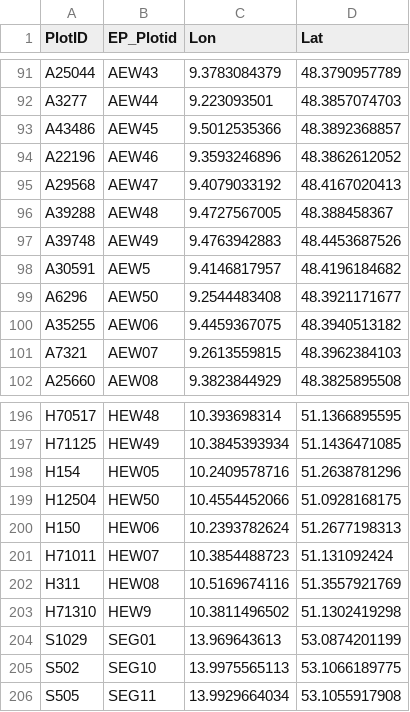
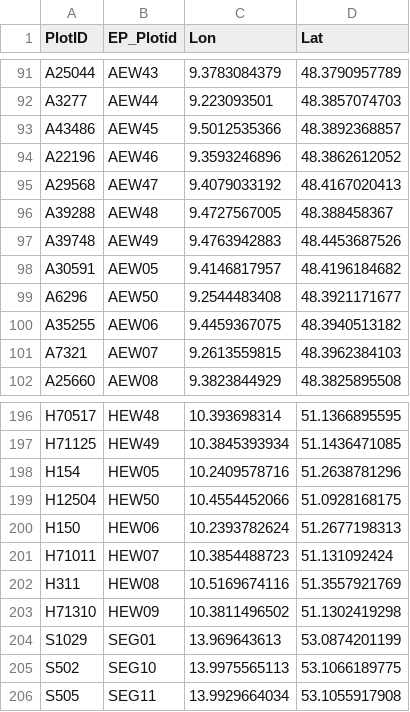
Before and after one commit to environmentalinformatics-marburg/magic, a CSV file: timeseriesdatabase/config/be_station_master.csv, drawn as a sheet; only a part is shown, gaps mark what is left out.

```diff
--- a/timeseriesdatabase/config/be_station_master.csv
+++ b/timeseriesdatabase/config/be_station_master.csv
@@ -97,3 +97,3 @@ A39288,AEW48,9.4727567005,48.388458367
 A39748,AEW49,9.4763942883,48.4453687526
-A30591,AEW5,9.4146817957,48.4196184682
+A30591,AEW05,9.4146817957,48.4196184682
 A6296,AEW50,9.2544483408,48.3921171677
@@ -202,3 +202,3 @@ H71011,HEW07,10.3854488723,51.131092424
 H311,HEW08,10.5169674116,51.3557921769
-H71310,HEW9,10.3811496502,51.1302419298
+H71310,HEW09,10.3811496502,51.1302419298
 S1029,SEG01,13.969643613,53.0874201199
```
Also changed, not shown: timeseriesdatabase/config/station_master.csv, 27 other files.
